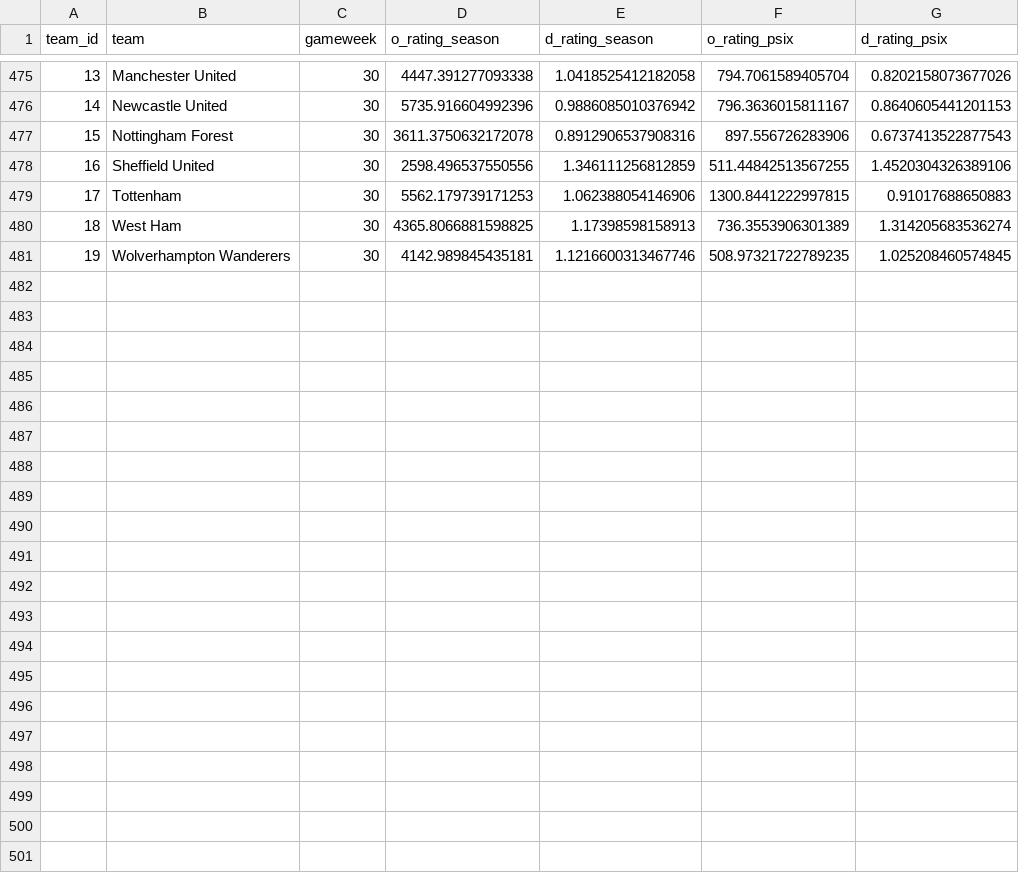
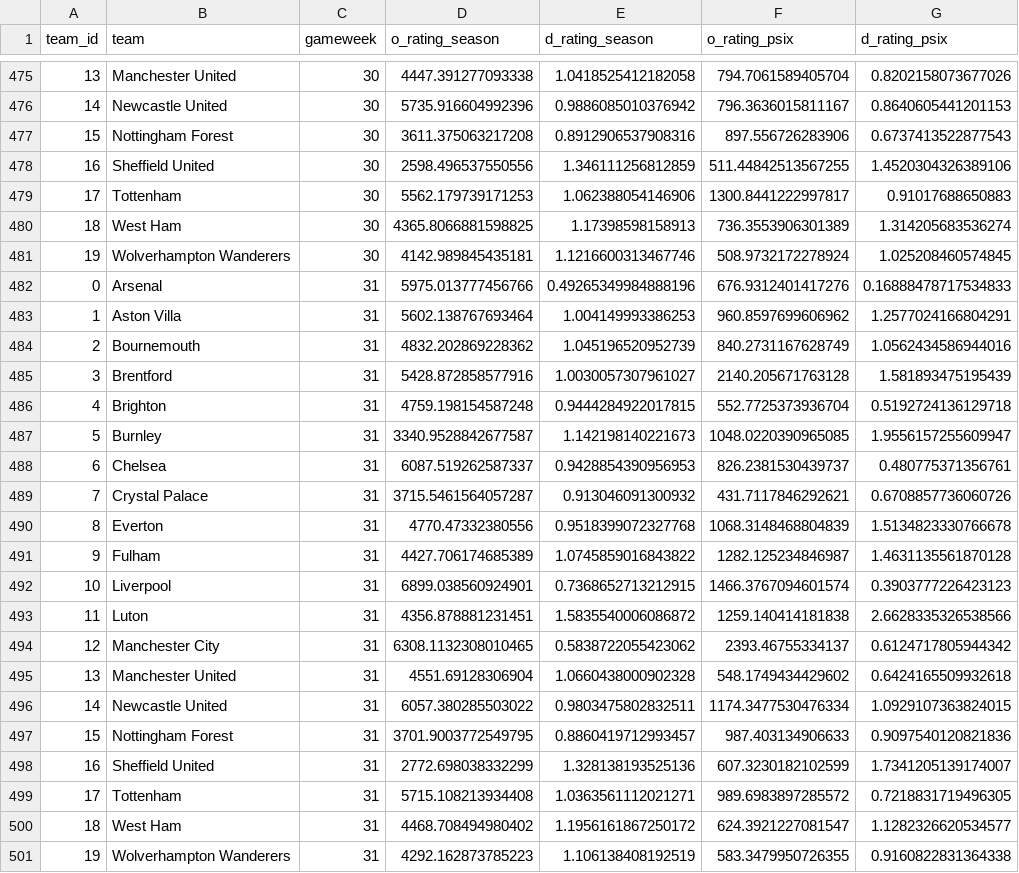
Before and after one commit to njgootee/FPLalytics, a CSV file: data/2023/odm_rating.csv, drawn as a sheet; only a part is shown, gaps mark what is left out; the diff covers the shown part only.

Commit message:
gameweek 30 update

```diff
--- a/data/2023/odm_rating.csv
+++ b/data/2023/odm_rating.csv
@@ -476,6 +476,26 @@ team_id,team,gameweek,o_rating_season,d_rating_season,o_rating_psix,d_rating_psi
 14,Newcastle United,30,5735.916604992396,0.9886085010376942,796.3636015811167,0.8640605441201153
-15,Nottingham Forest,30,3611.3750632172078,0.8912906537908316,897.556726283906,0.6737413522877543
+15,Nottingham Forest,30,3611.375063217208,0.8912906537908316,897.556726283906,0.6737413522877543
 16,Sheffield United,30,2598.496537550556,1.346111256812859,511.44842513567255,1.4520304326389106
-17,Tottenham,30,5562.179739171253,1.062388054146906,1300.8441222997815,0.91017688650883
+17,Tottenham,30,5562.179739171253,1.062388054146906,1300.8441222997817,0.91017688650883
 18,West Ham,30,4365.8066881598825,1.17398598158913,736.3553906301389,1.314205683536274
-19,Wolverhampton Wanderers,30,4142.989845435181,1.1216600313467746,508.97321722789235,1.025208460574845
+19,Wolverhampton Wanderers,30,4142.989845435181,1.1216600313467746,508.9732172278924,1.025208460574845
+0,Arsenal,31,5975.013777456766,0.49265349984888196,676.9312401417276,0.16888478717534833
+1,Aston Villa,31,5602.138767693464,1.004149993386253,960.8597699606962,1.2577024166804291
+2,Bournemouth,31,4832.202869228362,1.045196520952739,840.2731167628749,1.0562434586944016
+3,Brentford,31,5428.872858577916,1.0030057307961027,2140.205671763128,1.581893475195439
+4,Brighton,31,4759.198154587248,0.9444284922017815,552.7725373936704,0.5192724136129718
+5,Burnley,31,3340.9528842677587,1.142198140221673,1048.0220390965085,1.9556157255609947
+6,Chelsea,31,6087.519262587337,0.9428854390956953,826.2381530439737,0.480775371356761
+7,Crystal Palace,31,3715.5461564057287,0.913046091300932,431.7117846292621,0.6708857736060726
+8,Everton,31,4770.47332380556,0.9518399072327768,1068.3148468804839,1.5134823330766678
+9,Fulham,31,4427.706174685389,1.0745859016843822,1282.125234846987,1.4631135561870128
+10,Liverpool,31,6899.038560924901,0.7368652713212915,1466.3767094601574,0.3903777226423123
+11,Luton,31,4356.878881231451,1.5835540006086872,1259.140414181838,2.6628335326538566
+12,Manchester City,31,6308.1132308010465,0.5838722055423062,2393.46755334137,0.6124717805944342
+13,Manchester United,31,4551.69128306904,1.0660438000902328,548.1749434429602,0.6424165509932618
+14,Newcastle United,31,6057.380285503022,0.9803475802832511,1174.3477530476334,1.0929107363824015
+15,Nottingham Forest,31,3701.9003772549795,0.8860419712993457,987.403134906633,0.9097540120821836
+16,Sheffield United,31,2772.698038332299,1.328138193525136,607.3230182102599,1.7341205139174007
+17,Tottenham,31,5715.108213934408,1.0363561112021271,989.6983897285572,0.7218831719496305
+18,West Ham,31,4468.708494980402,1.1956161867250172,624.3921227081547,1.1282326620534577
+19,Wolverhampton Wanderers,31,4292.162873785223,1.106138408192519,583.3479950726355,0.9160822831364338
```
Also changed, not shown: 8 edited cells elsewhere in this file, data/2023/fixture_data.csv, 1 other file.
